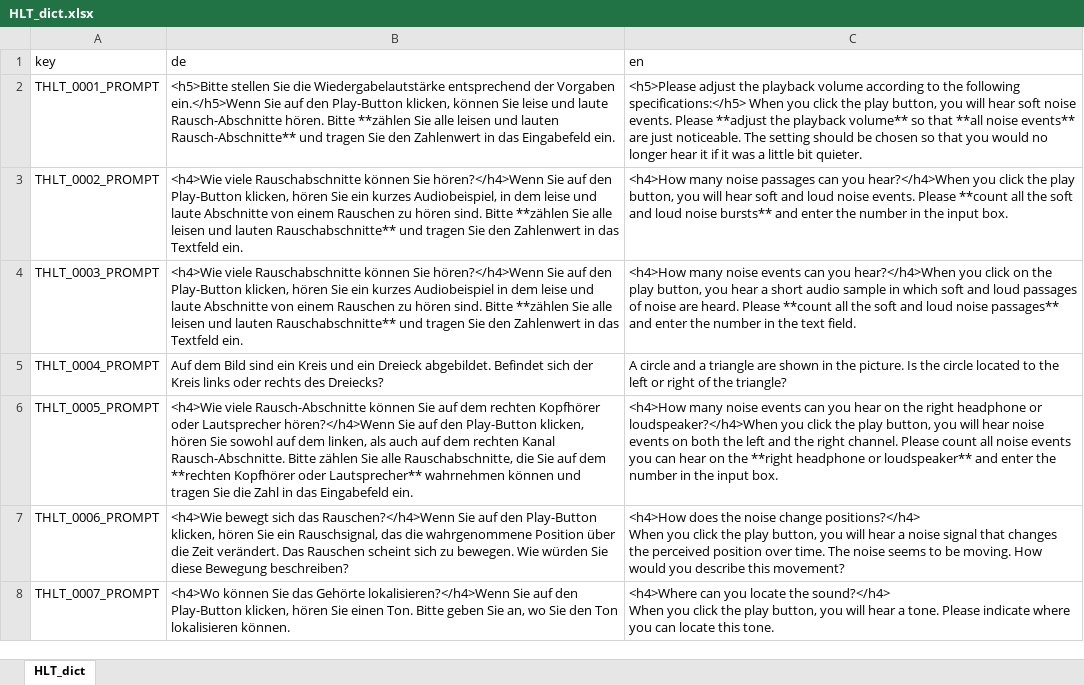
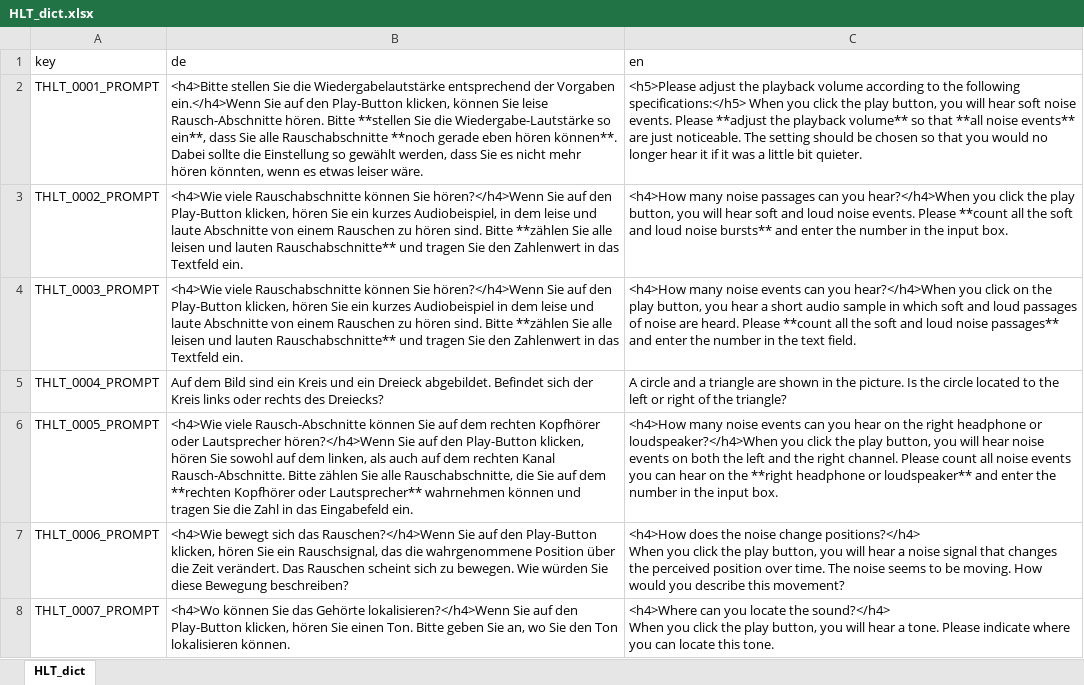
Before and after one commit to klausfrieler/HALT, an Excel workbook: data_raw/HLT_dict.xlsx, sheet HLT_dict, drawn as a sheet; only a part is shown; values as stored, in another font and other column widths than the file's, no borders; the diff names each change by its address in the sheet, - before the commit and + after, or states it on an @@ line.

Commit message:
corrected dict

```diff
--- a/data_raw/HLT_dict.xlsx (sheet HLT_dict)
+++ b/data_raw/HLT_dict.xlsx (sheet HLT_dict)
-B2 (de): <h5>Bitte stellen Sie die Wiedergabelautstärke entsprechend der Vorgaben ein.</h5>Wenn Sie auf den Play-Button klicken, können Sie leise und laute Rausch-Abschnitte hören. Bitte **zählen Sie alle leisen und lauten Rausch-Abschnitte** und tragen Sie den Zahlenwert in das Eingabefeld ein.
+B2 (de): <h4>Bitte stellen Sie die Wiedergabelautstärke entsprechend der Vorgaben ein.</h4>Wenn Sie auf den Play-Button klicken, können Sie leise Rausch-Abschnitte hören. Bitte **stellen Sie die Wiedergabe-Lautstärke so ein**, dass Sie alle Rauschabschnitte **noch gerade eben hören können**. Dabei sollte die Einstellung so gewählt werden, dass Sie es nicht mehr hören könnten, wenn es etwas leiser wäre.
```
Also changed, not shown: 1 other file.
